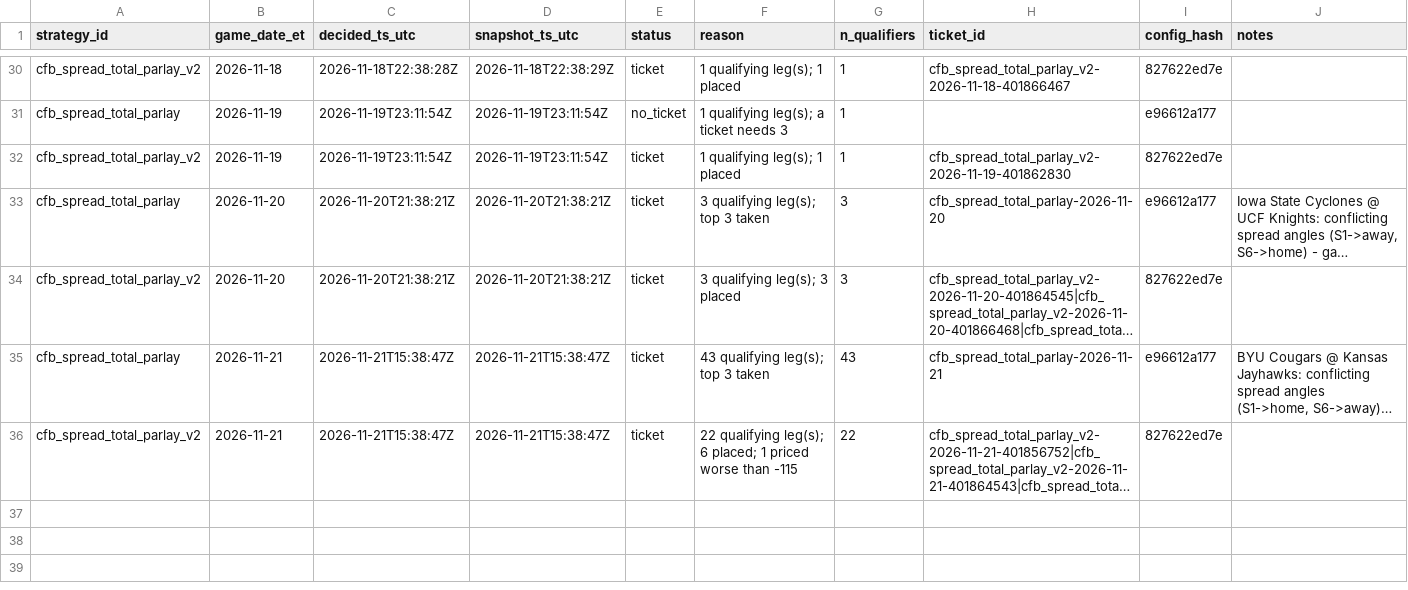
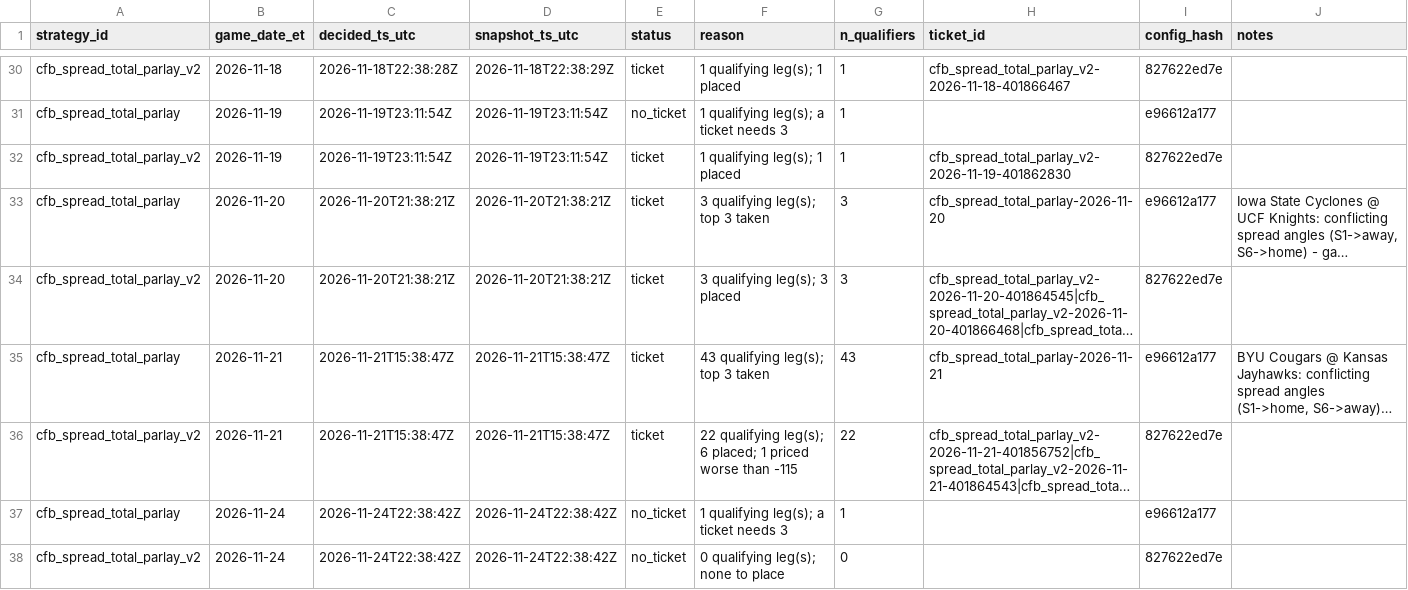
Before and after one commit to gitchrisqueen/panthera, a CSV file: data/ncaaf/tickets/decisions.csv, drawn as a sheet; only a part is shown, gaps mark what is left out; long unchanged cells end in …; the diff names each change by its address in the sheet, - before the commit and + after, or states it on an @@ line.

```diff
--- a/data/ncaaf/tickets/decisions.csv
+++ b/data/ncaaf/tickets/decisions.csv
+row 37: cfb_spread_total_parlay | 2026-11-24 | 2026-11-24T22:38:42Z | 2026-11-24T22:38:42Z | no_ticket | 1 qualifying leg(s); a ticket needs 3 | 1 |  | e96612a177
+row 38: cfb_spread_total_parlay_v2 | 2026-11-24 | 2026-11-24T22:38:42Z | 2026-11-24T22:38:42Z | no_ticket | 0 qualifying leg(s); none to place | 0 |  | 827622ed7e
```
Also changed, not shown: data/lab/ncaaf/features.csv, data/ncaaf/tickets/qualifiers.csv, 4 other files.
